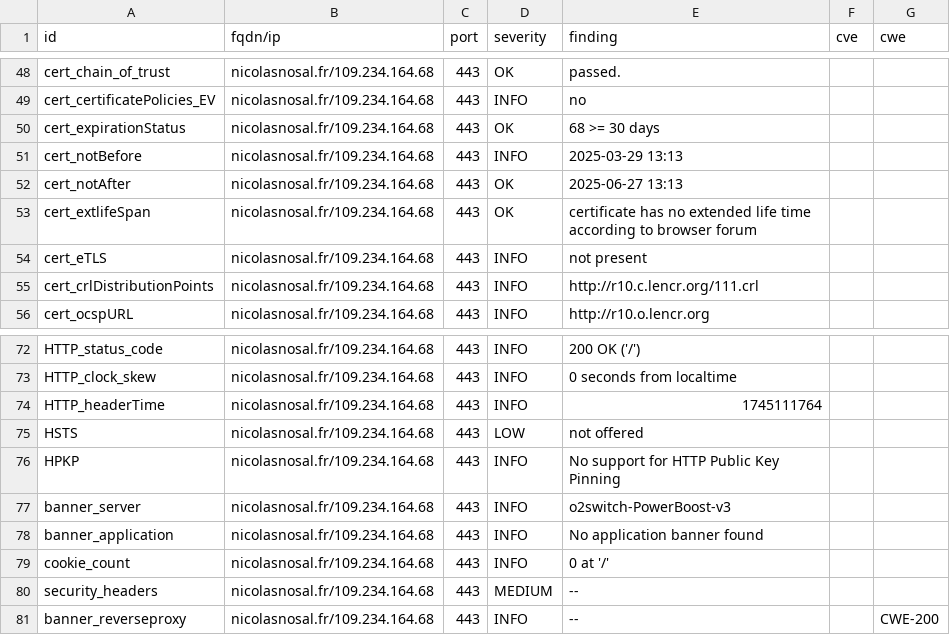
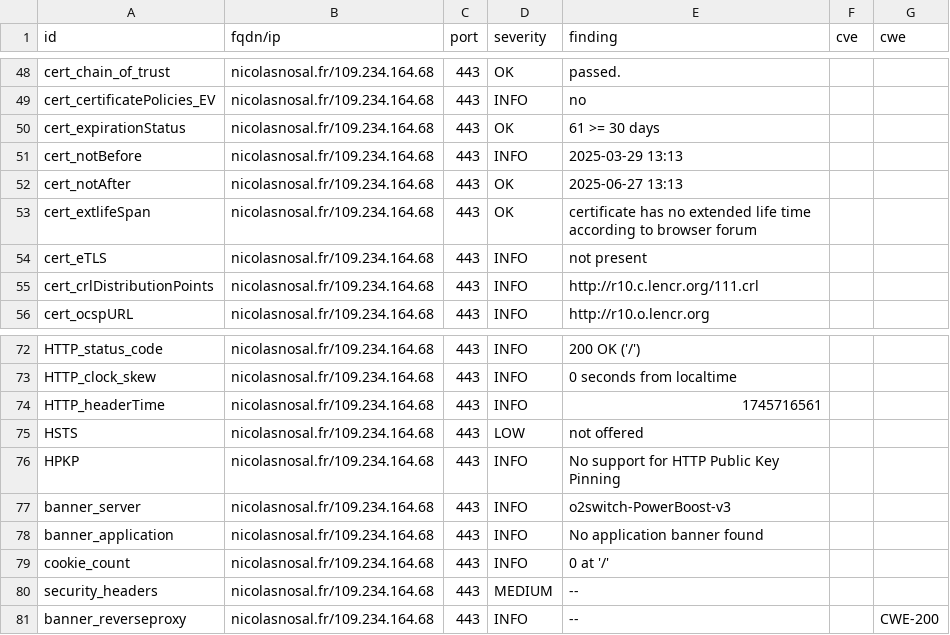
Before and after one commit to nnosal/dashlord, a CSV file: results/aHR0cHM6Ly9uaWNvbGFzbm9zYWwuZnIv/testssl.csv, drawn as a sheet; only a part is shown, gaps mark what is left out.

```diff
--- a/results/aHR0cHM6Ly9uaWNvbGFzbm9zYWwuZnIv/testssl.csv
+++ b/results/aHR0cHM6Ly9uaWNvbGFzbm9zYWwuZnIv/testssl.csv
@@ -49,3 +49,3 @@
 "cert_certificatePolicies_EV","nicolasnosal.fr/109.234.164.68","443","INFO","no","",""
-"cert_expirationStatus","nicolasnosal.fr/109.234.164.68","443","OK","68 >= 30 days","",""
+"cert_expirationStatus","nicolasnosal.fr/109.234.164.68","443","OK","61 >= 30 days","",""
 "cert_notBefore","nicolasnosal.fr/109.234.164.68","443","INFO","2025-03-29 13:13","",""
@@ -73,3 +73,3 @@
 "HTTP_clock_skew","nicolasnosal.fr/109.234.164.68","443","INFO","0 seconds from localtime","",""
-"HTTP_headerTime","nicolasnosal.fr/109.234.164.68","443","INFO","1745111764","",""
+"HTTP_headerTime","nicolasnosal.fr/109.234.164.68","443","INFO","1745716561","",""
 "HSTS","nicolasnosal.fr/109.234.164.68","443","LOW","not offered","",""
```
Also changed, not shown: 9 other files.
